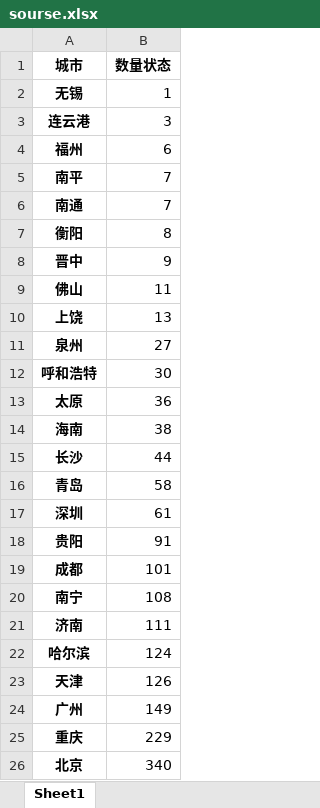
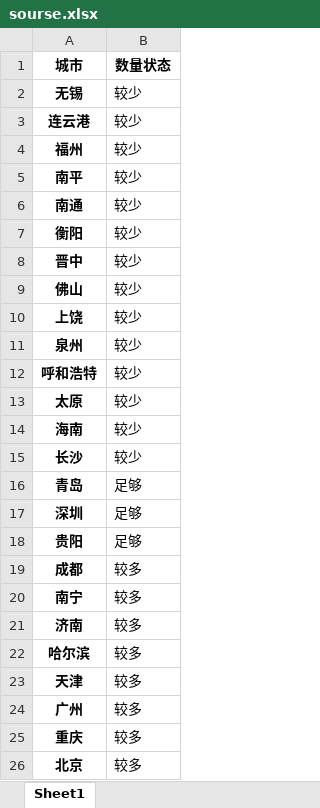
Before and after one commit to Dirichelet/Dirichelet.github.io, an Excel workbook: data/sourse.xlsx, sheet Sheet1, drawn as a sheet; values as stored, in another font and other column widths than the file's, no borders; the diff names each change by its address in the sheet, - before the commit and + after, or states it on an @@ line.

```diff
--- a/data/sourse.xlsx (sheet Sheet1)
+++ b/data/sourse.xlsx (sheet Sheet1)
-B2 (数量状态): 1
+B2 (数量状态): 较少
-B3 (数量状态): 3
+B3 (数量状态): 较少
-B4 (数量状态): 6
+B4 (数量状态): 较少
-B5:B6 (数量状态): 7
+B5:B6 (数量状态): 较少
-B7 (数量状态): 8
+B7 (数量状态): 较少
-B8 (数量状态): 9
+B8 (数量状态): 较少
-B9 (数量状态): 11
+B9 (数量状态): 较少
-B10 (数量状态): 13
+B10 (数量状态): 较少
-B11 (数量状态): 27
+B11 (数量状态): 较少
-B12 (数量状态): 30
+B12 (数量状态): 较少
-B13 (数量状态): 36
+B13 (数量状态): 较少
-B14 (数量状态): 38
+B14 (数量状态): 较少
-B15 (数量状态): 44
+B15 (数量状态): 较少
-B16 (数量状态): 58
+B16 (数量状态): 足够
-B17 (数量状态): 61
+B17 (数量状态): 足够
-B18 (数量状态): 91
+B18 (数量状态): 足够
-B19 (数量状态): 101
+B19 (数量状态): 较多
-B20 (数量状态): 108
+B20 (数量状态): 较多
-B21 (数量状态): 111
+B21 (数量状态): 较多
-B22 (数量状态): 124
+B22 (数量状态): 较多
-B23 (数量状态): 126
+B23 (数量状态): 较多
-B24 (数量状态): 149
+B24 (数量状态): 较多
-B25 (数量状态): 229
+B25 (数量状态): 较多
-B26 (数量状态): 340
+B26 (数量状态): 较多
```
Also changed, not shown: 1 other file.
